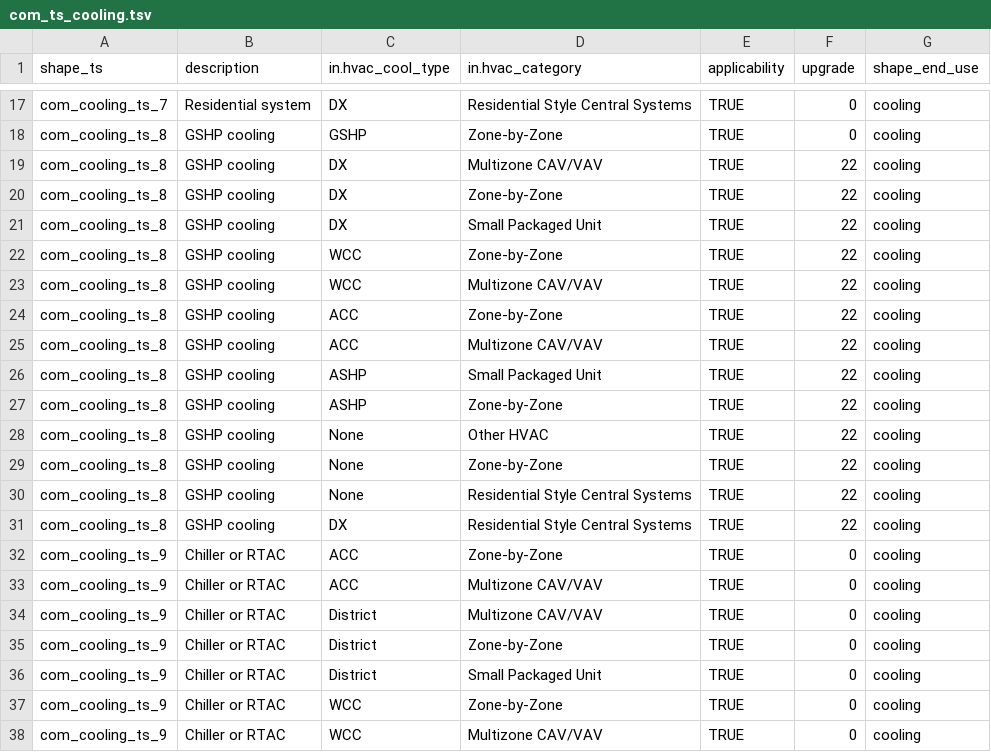
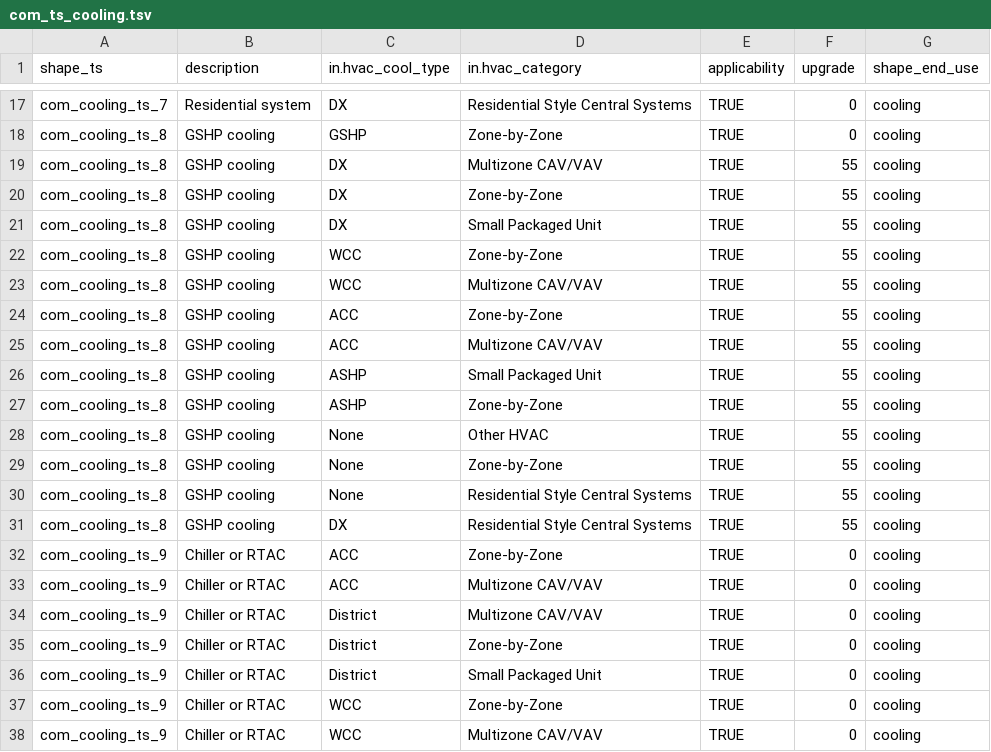
Before and after one commit to handichan/BSS-Workflow, a TSV file: map_eu/com_ts_cooling.tsv, drawn as a sheet; only a part is shown, gaps mark what is left out; the diff covers the shown part only.

```diff
--- a/map_eu/com_ts_cooling.tsv
+++ b/map_eu/com_ts_cooling.tsv
@@ -18,15 +18,15 @@ com_cooling_ts_7	Residential system	DX	Residential Style Central Systems	TRUE	0
 com_cooling_ts_8	GSHP cooling	GSHP	Zone-by-Zone	TRUE	0	cooling
-com_cooling_ts_8	GSHP cooling	DX	Multizone CAV/VAV	TRUE	22	cooling
-com_cooling_ts_8	GSHP cooling	DX	Zone-by-Zone	TRUE	22	cooling
-com_cooling_ts_8	GSHP cooling	DX	Small Packaged Unit	TRUE	22	cooling
-com_cooling_ts_8	GSHP cooling	WCC	Zone-by-Zone	TRUE	22	cooling
-com_cooling_ts_8	GSHP cooling	WCC	Multizone CAV/VAV	TRUE	22	cooling
-com_cooling_ts_8	GSHP cooling	ACC	Zone-by-Zone	TRUE	22	cooling
-com_cooling_ts_8	GSHP cooling	ACC	Multizone CAV/VAV	TRUE	22	cooling
-com_cooling_ts_8	GSHP cooling	ASHP	Small Packaged Unit	TRUE	22	cooling
-com_cooling_ts_8	GSHP cooling	ASHP	Zone-by-Zone	TRUE	22	cooling
-com_cooling_ts_8	GSHP cooling	None	Other HVAC	TRUE	22	cooling
-com_cooling_ts_8	GSHP cooling	None	Zone-by-Zone	TRUE	22	cooling
-com_cooling_ts_8	GSHP cooling	None	Residential Style Central Systems	TRUE	22	cooling
-com_cooling_ts_8	GSHP cooling	DX	Residential Style Central Systems	TRUE	22	cooling
+com_cooling_ts_8	GSHP cooling	DX	Multizone CAV/VAV	TRUE	55	cooling
+com_cooling_ts_8	GSHP cooling	DX	Zone-by-Zone	TRUE	55	cooling
+com_cooling_ts_8	GSHP cooling	DX	Small Packaged Unit	TRUE	55	cooling
+com_cooling_ts_8	GSHP cooling	WCC	Zone-by-Zone	TRUE	55	cooling
+com_cooling_ts_8	GSHP cooling	WCC	Multizone CAV/VAV	TRUE	55	cooling
+com_cooling_ts_8	GSHP cooling	ACC	Zone-by-Zone	TRUE	55	cooling
+com_cooling_ts_8	GSHP cooling	ACC	Multizone CAV/VAV	TRUE	55	cooling
+com_cooling_ts_8	GSHP cooling	ASHP	Small Packaged Unit	TRUE	55	cooling
+com_cooling_ts_8	GSHP cooling	ASHP	Zone-by-Zone	TRUE	55	cooling
+com_cooling_ts_8	GSHP cooling	None	Other HVAC	TRUE	55	cooling
+com_cooling_ts_8	GSHP cooling	None	Zone-by-Zone	TRUE	55	cooling
+com_cooling_ts_8	GSHP cooling	None	Residential Style Central Systems	TRUE	55	cooling
+com_cooling_ts_8	GSHP cooling	DX	Residential Style Central Systems	TRUE	55	cooling
 com_cooling_ts_9	Chiller or RTAC	ACC	Zone-by-Zone	TRUE	0	cooling
```
Also changed, not shown: 13 edited cells elsewhere in this file, map_eu/com_ann_hvac.tsv, map_eu/com_ts_heating.tsv, 1 other file.
